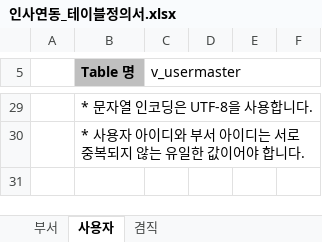
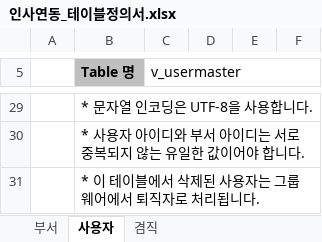
Before and after one commit to Shim8934/refactor_ezFlow4Java, an Excel workbook: docs/tech/인사연동_테이블정의서.xlsx, sheet 사용자, drawn as a sheet; only a part is shown, gaps mark what is left out; values as stored, in another font and other column widths than the file's, no borders; the diff names each change by its address in the sheet, - before the commit and + after, or states it on an @@ line.

```diff
--- a/docs/tech/인사연동_테이블정의서.xlsx (sheet 사용자)
+++ b/docs/tech/인사연동_테이블정의서.xlsx (sheet 사용자)
+row 31:  | * 이 테이블에서 삭제된 사용자는 그룹웨어에서 퇴직자로 처리됩니다.
```
Also changed, not shown: sheet 겸직, sheet 부서.
